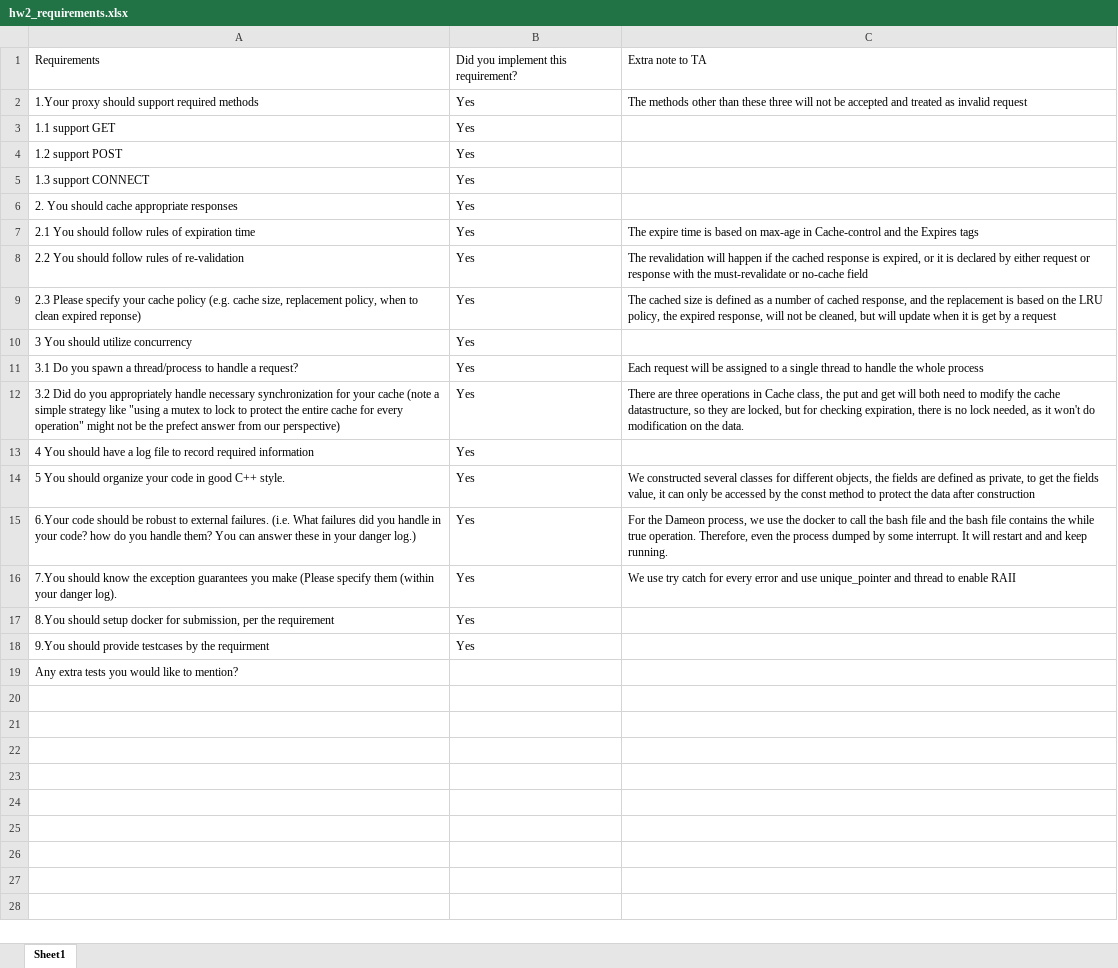
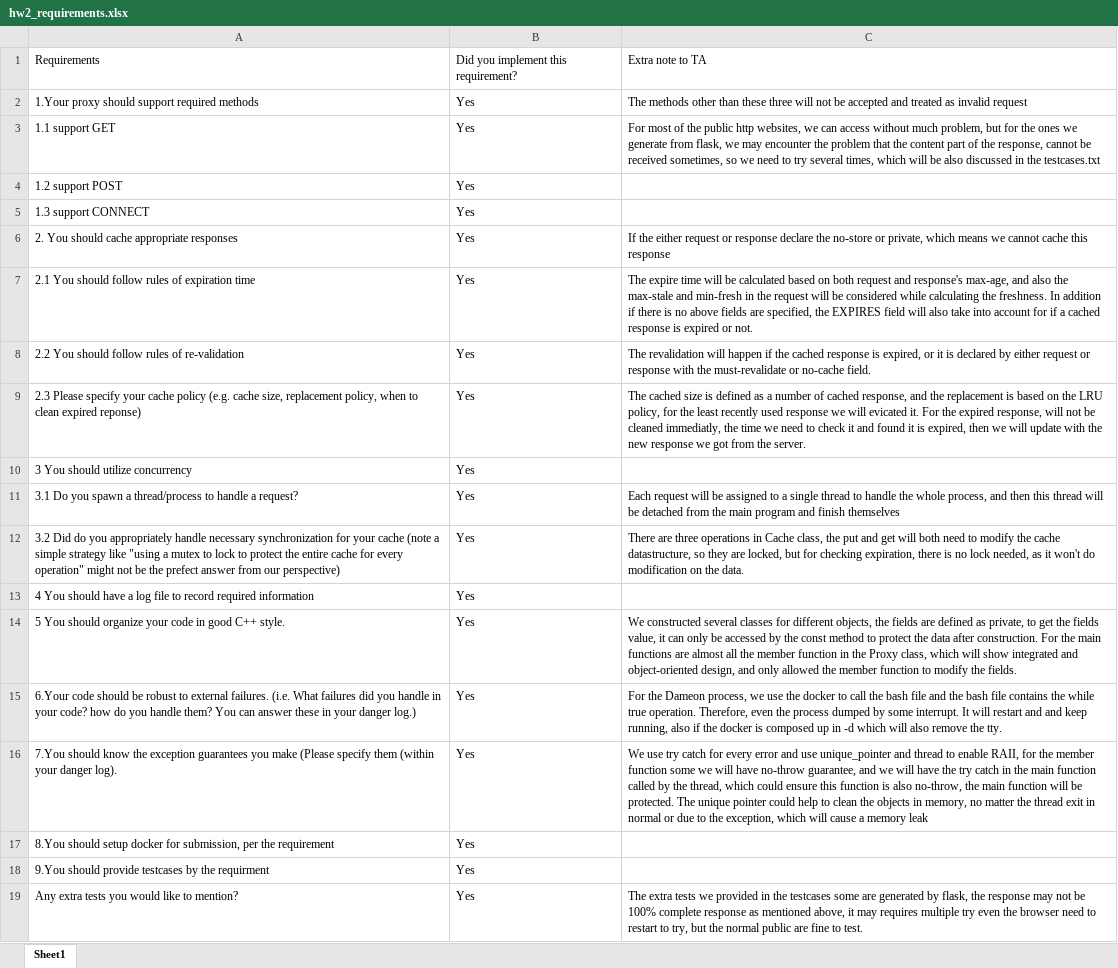
Before and after one commit to FANFANFAN2506/HTTP_Proxy_Server, an Excel workbook: docker-depoly/hw2_requirements.xlsx, sheet Sheet1, drawn as a sheet; values as stored, in another font and other column widths than the file's, no borders; the diff names each change by its address in the sheet, - before the commit and + after, or states it on an @@ line.

```diff
--- a/docker-depoly/hw2_requirements.xlsx (sheet Sheet1)
+++ b/docker-depoly/hw2_requirements.xlsx (sheet Sheet1)
-C3: (empty)
+C3: For most of the public http websites, we can access without much problem, but for the ones we generate from flask, we may encounter the problem that the content part of the response, cannot be received sometimes, so we need to try several times, which will be also discussed in the testcases.txt
-C6: (empty)
+C6: If the either request or response declare the no-store or private, which means we cannot cache this response
-C7: …expire time is based on max-age in Cache-control and the Expires tags
+C7: …expire time will be calculated based on both request and response's max-age, and also the max-stale and min-fresh in the request will be considered while calculating the freshness. In addition if there is no above fields are specified, the EXPIRES field will also take into account for if a cached response is expired or not.
-C8: …or no-cache field
+C8: …or no-cache field.
-C9: …LRU policy, the expired response, will not be cleaned, but will update when it is get by a request
+C9: …LRU policy, for the least recently used response we will evicated it. For the expired response, will not be cleaned immediatly, the time we need to check it and found it is expired, then we will update with the new response we got from the server.
-C11: …the whole process
+C11: …the whole process, and then this thread will be detached from the main program and finish themselves
-C14: …data after construction
+C14: …data after construction. For the main functions are almost all the member function in the Proxy class, which will show integrated and object-oriented design, and only allowed the member function to modify the fields.
-C15: …and keep running.
+C15: …and keep running, also if the docker is composed up in -d which will also remove the tty.
-C16: …to enable RAII
+C16: …to enable RAII, for the member function some we will have no-throw guarantee, and we will have the try catch in the main function called by the thread, which could ensure this function is also no-throw, the main function will be protected. The unique pointer could help to clean the objects in memory, no matter the thread exit in normal or due to the exception, which will cause a memory leak
-B19: (empty)
+B19: Yes
-C19: (empty)
+C19: The extra tests we provided in the testcases some are generated by flask, the response may not be 100% complete response as mentioned above, it may requires multiple try even the browser need to restart to try, but the normal public are fine to test.
```
Also changed, not shown: 6 other files.
